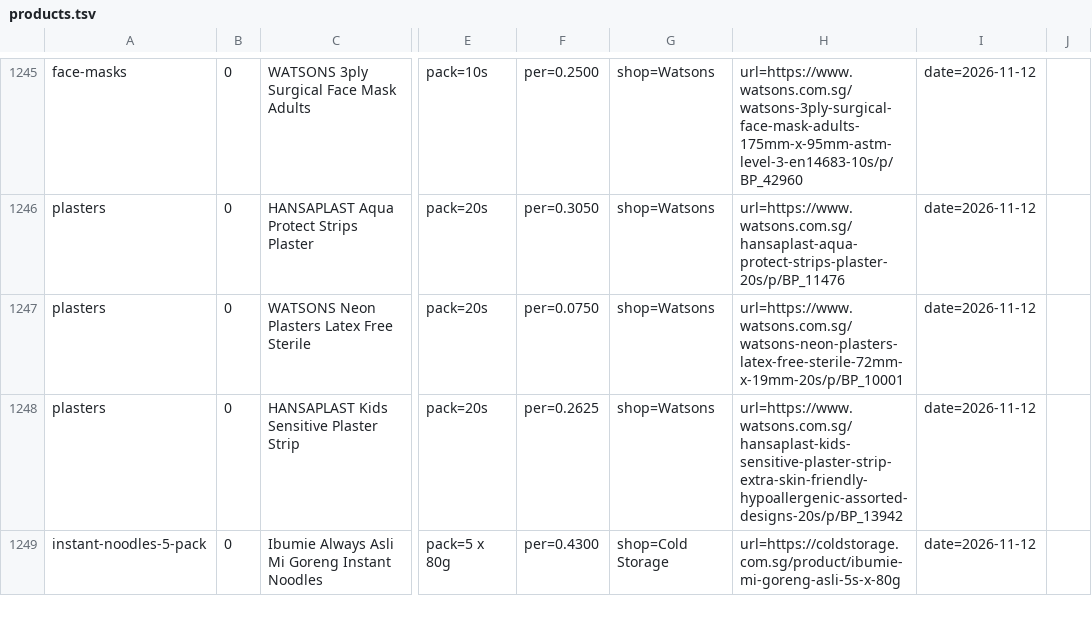
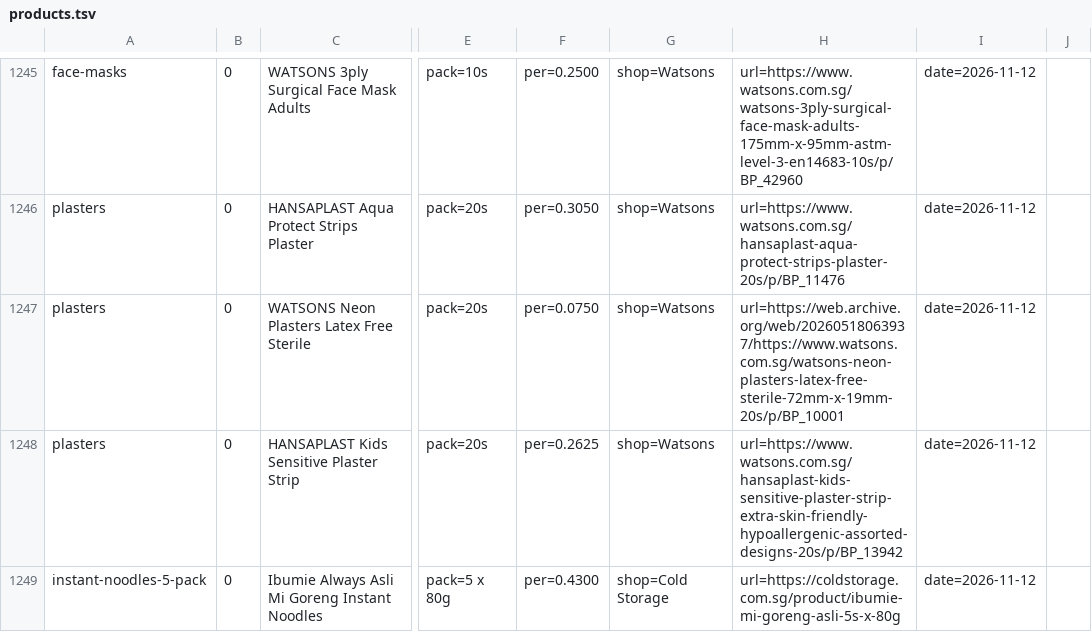
Before and after one commit to yujieteo/site, a TSV file: notes/products.tsv, drawn as a sheet; only a part is shown, gaps mark what is left out; the diff names each change by its address in the sheet, - before the commit and + after, or states it on an @@ line.

```diff
--- a/notes/products.tsv
+++ b/notes/products.tsv
-H1247: url=https://www.watsons.com.sg/watsons-neon-plasters-latex-free-sterile-72mm-x-19mm-20s/p/BP_10001
+H1247: url=https://web.archive.org/web/20260518063937/https://www.watsons.com.sg/watsons-neon-plasters-latex-free-sterile-72mm-x-19mm-20s/p/BP_10001
```
Also changed, not shown: notes/advice.tsv, 2 other files.
